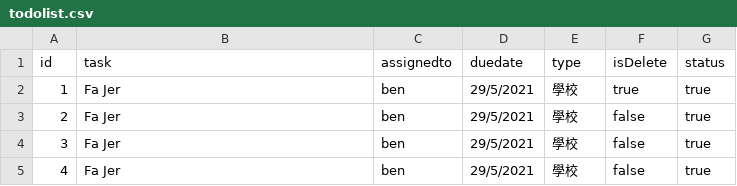
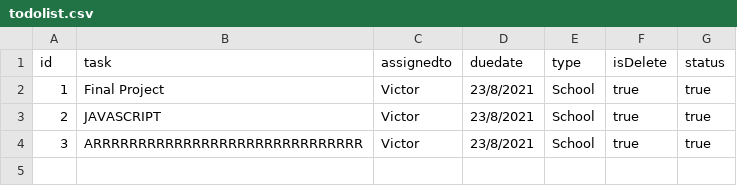
Before and after one commit to GENJVK/GENJVK.github.io, a CSV file: todolist.csv, drawn as a sheet.

```diff
--- a/todolist.csv
+++ b/todolist.csv
@@ -1,5 +1,4 @@
 id,task,assignedto,duedate,type,isDelete,status
-1,Fa Jer,ben,29/5/2021,學校,true,true
-2,Fa Jer,ben,29/5/2021,學校,false,true
-3,Fa Jer,ben,29/5/2021,學校,false,true
-4,Fa Jer,ben,29/5/2021,學校,false,true
+1,Final Project,Victor,23/8/2021,School,true,true
+2,JAVASCRIPT,Victor,23/8/2021,School,true,true
+3,ARRRRRRRRRRRRRRRRRRRRRRRRRRRRRR,Victor,23/8/2021,School,true,true
```
Also changed, not shown: 12 other files.
